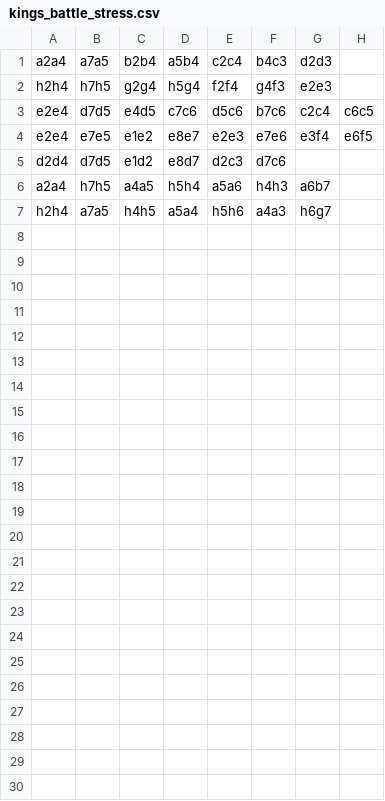
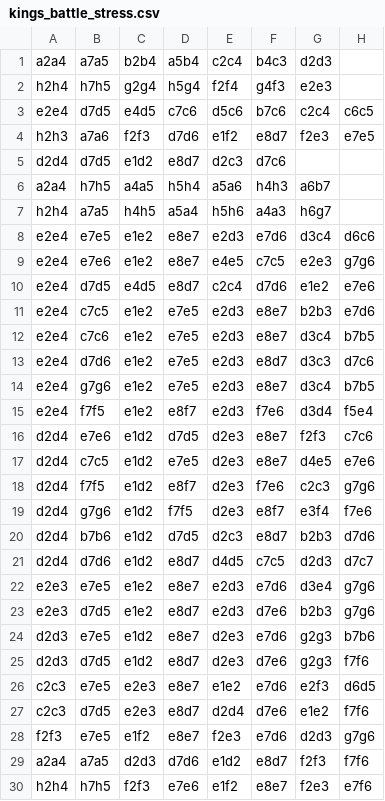
Before and after one commit to metaphy6/chessrecast, a CSV file: agent/openings/kings_battle_stress.csv, drawn as a sheet.

Commit message:
chore(kings_battle): curate opening corpus stress slice [20260506-223837-kings_battle]

```diff
--- a/agent/openings/kings_battle_stress.csv
+++ b/agent/openings/kings_battle_stress.csv
@@ -3,3 +3,3 @@ h2h4,h7h5,g2g4,h5g4,f2f4,g4f3,e2e3
 e2e4,d7d5,e4d5,c7c6,d5c6,b7c6,c2c4,c6c5
-e2e4,e7e5,e1e2,e8e7,e2e3,e7e6,e3f4,e6f5
+h2h3,a7a6,f2f3,d7d6,e1f2,e8d7,f2e3,e7e5
 d2d4,d7d5,e1d2,e8d7,d2c3,d7c6
@@ -7 +7,24 @@ a2a4,h7h5,a4a5,h5h4,a5a6,h4h3,a6b7
 h2h4,a7a5,h4h5,a5a4,h5h6,a4a3,h6g7
+e2e4,e7e5,e1e2,e8e7,e2d3,e7d6,d3c4,d6c6
+e2e4,e7e6,e1e2,e8e7,e4e5,c7c5,e2e3,g7g6
+e2e4,d7d5,e4d5,e8d7,c2c4,d7d6,e1e2,e7e6
+e2e4,c7c5,e1e2,e7e5,e2d3,e8e7,b2b3,e7d6
+e2e4,c7c6,e1e2,e7e5,e2d3,e8e7,d3c4,b7b5
+e2e4,d7d6,e1e2,e7e5,e2d3,e8d7,d3c3,d7c6
+e2e4,g7g6,e1e2,e7e5,e2d3,e8e7,d3c4,b7b5
+e2e4,f7f5,e1e2,e8f7,e2d3,f7e6,d3d4,f5e4
+d2d4,e7e6,e1d2,d7d5,d2e3,e8e7,f2f3,c7c6
+d2d4,c7c5,e1d2,e7e5,d2e3,e8e7,d4e5,e7e6
+d2d4,f7f5,e1d2,e8f7,d2e3,f7e6,c2c3,g7g6
+d2d4,g7g6,e1d2,f7f5,d2e3,e8f7,e3f4,f7e6
+d2d4,b7b6,e1d2,d7d5,d2c3,e8d7,b2b3,d7d6
+d2d4,d7d6,e1d2,e8d7,d4d5,c7c5,d2d3,d7c7
+e2e3,e7e5,e1e2,e8e7,e2d3,e7d6,d3e4,g7g6
+e2e3,d7d5,e1e2,e8d7,e2d3,d7e6,b2b3,g7g6
+d2d3,e7e5,e1d2,e8e7,d2e3,e7d6,g2g3,b7b6
+d2d3,d7d5,e1d2,e8d7,d2e3,d7e6,g2g3,f7f6
+c2c3,e7e5,e2e3,e8e7,e1e2,e7d6,e2f3,d6d5
+c2c3,d7d5,e2e3,e8d7,d2d4,d7e6,e1e2,f7f6
+f2f3,e7e5,e1f2,e8e7,f2e3,e7d6,d2d3,g7g6
+a2a4,a7a5,d2d3,d7d6,e1d2,e8d7,f2f3,f7f6
+h2h4,h7h5,f2f3,e7e6,e1f2,e8e7,f2e3,e7f6
```
Also changed, not shown: agent/openings/kings_battle.csv, agent/openings/kings_battle_discovery.csv, 3 other files.
